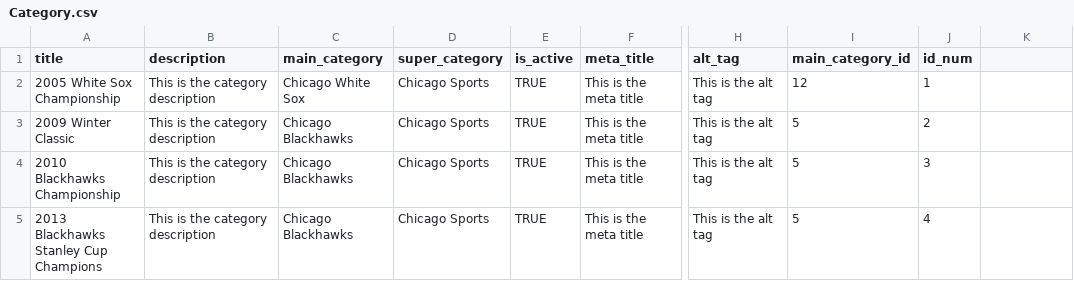
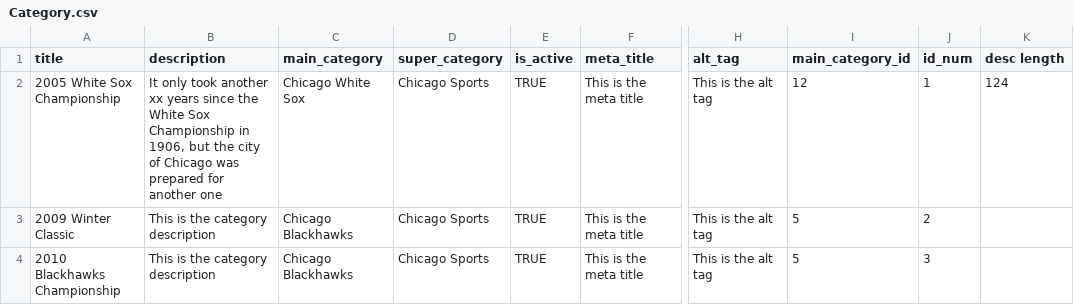
Before and after one commit to jhorsch/horschgallery2, a CSV file: lib/assets/Category.csv, drawn as a sheet; only a part is shown, gaps mark what is left out; the shorter side is filled out with more unchanged rows; the diff names each change by its address in the sheet, - before the commit and + after, or states it on an @@ line.

```diff
--- a/lib/assets/Category.csv
+++ b/lib/assets/Category.csv
-K1: (empty)
+K1: desc length
-B2 (description): This is the category description
+B2 (description): It only took another xx years since the White Sox Championship in 1906, but the city of Chicago was prepared for another one
-K2 (desc length): (empty)
+K2 (desc length): 124
```
Also changed, not shown: lib/assets/CategoryMat.csv, 43 other files.
